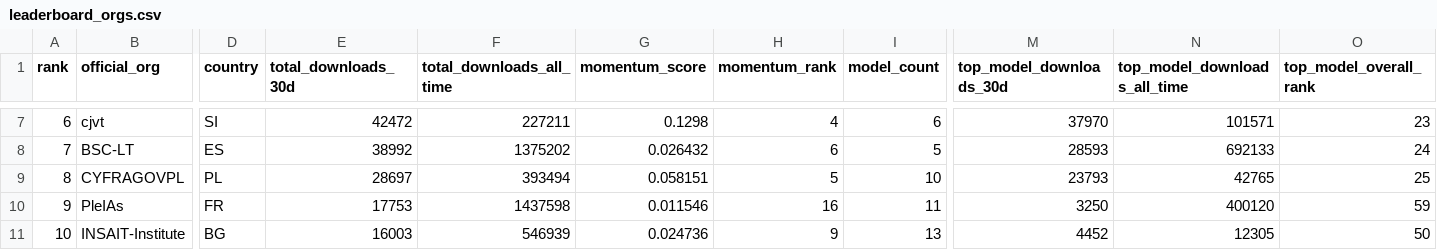
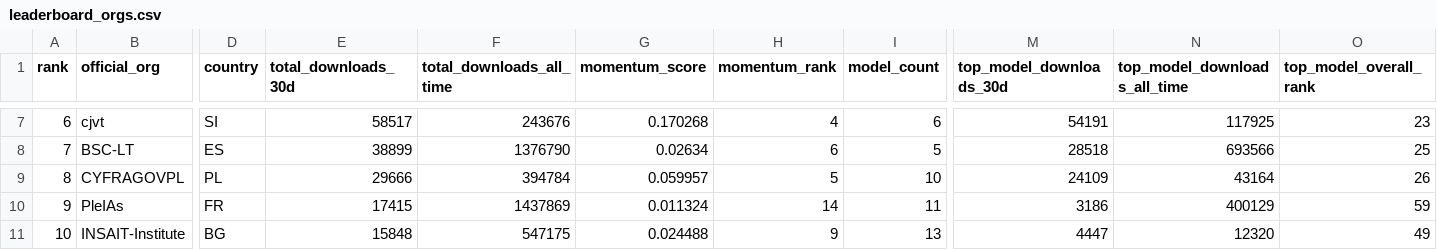
Before and after one commit to speakleash/European-LLM-download-leaderboard, a CSV file: output/leaderboard_orgs.csv, drawn as a sheet; only a part is shown, gaps mark what is left out; the diff covers the shown part only; the diff names each change by its address in the sheet, - before the commit and + after, or states it on an @@ line.

```diff
--- a/output/leaderboard_orgs.csv
+++ b/output/leaderboard_orgs.csv
-E7 (total_downloads_30d): 42472
+E7 (total_downloads_30d): 58517
-F7 (total_downloads_all_time): 227211
+F7 (total_downloads_all_time): 243676
-G7 (momentum_score): 0.1298
+G7 (momentum_score): 0.170268
-M7 (top_model_downloads_30d): 37970
+M7 (top_model_downloads_30d): 54191
-N7 (top_model_downloads_all_time): 101571
+N7 (top_model_downloads_all_time): 117925
-E8 (total_downloads_30d): 38992
+E8 (total_downloads_30d): 38899
-F8 (total_downloads_all_time): 1375202
+F8 (total_downloads_all_time): 1376790
-G8 (momentum_score): 0.026432
+G8 (momentum_score): 0.02634
-M8 (top_model_downloads_30d): 28593
+M8 (top_model_downloads_30d): 28518
-N8 (top_model_downloads_all_time): 692133
+N8 (top_model_downloads_all_time): 693566
-O8 (top_model_overall_rank): 24
+O8 (top_model_overall_rank): 25
-E9 (total_downloads_30d): 28697
+E9 (total_downloads_30d): 29666
-F9 (total_downloads_all_time): 393494
+F9 (total_downloads_all_time): 394784
-G9 (momentum_score): 0.058151
+G9 (momentum_score): 0.059957
-M9 (top_model_downloads_30d): 23793
+M9 (top_model_downloads_30d): 24109
-N9 (top_model_downloads_all_time): 42765
+N9 (top_model_downloads_all_time): 43164
-O9 (top_model_overall_rank): 25
+O9 (top_model_overall_rank): 26
-E10 (total_downloads_30d): 17753
+E10 (total_downloads_30d): 17415
-F10 (total_downloads_all_time): 1437598
+F10 (total_downloads_all_time): 1437869
-G10 (momentum_score): 0.011546
+G10 (momentum_score): 0.011324
-H10 (momentum_rank): 16
+H10 (momentum_rank): 14
-M10 (top_model_downloads_30d): 3250
+M10 (top_model_downloads_30d): 3186
-N10 (top_model_downloads_all_time): 400120
+N10 (top_model_downloads_all_time): 400129
-E11 (total_downloads_30d): 16003
+E11 (total_downloads_30d): 15848
-F11 (total_downloads_all_time): 546939
+F11 (total_downloads_all_time): 547175
-G11 (momentum_score): 0.024736
+G11 (momentum_score): 0.024488
-M11 (top_model_downloads_30d): 4452
+M11 (top_model_downloads_30d): 4447
-N11 (top_model_downloads_all_time): 12305
+N11 (top_model_downloads_all_time): 12320
-O11 (top_model_overall_rank): 50
+O11 (top_model_overall_rank): 49
```
Also changed, not shown: 154 edited cells elsewhere in this file, output/leaderboard.csv, 12 other files.
